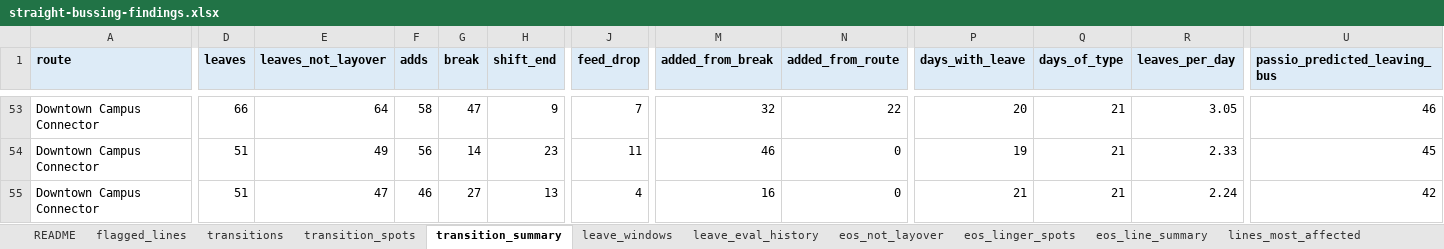
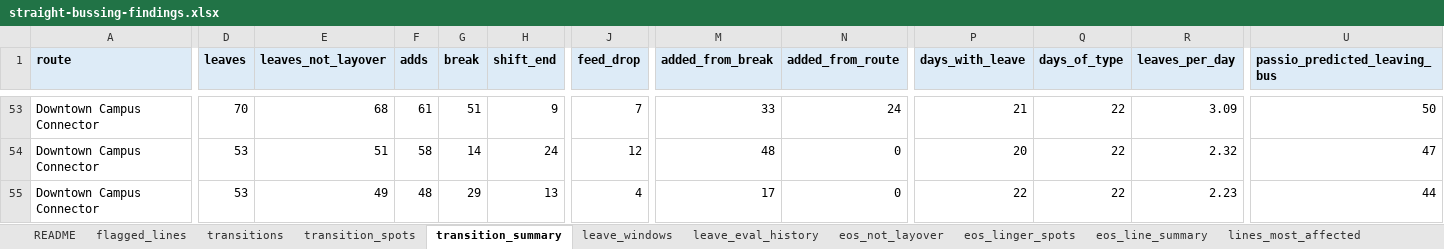
Before and after one commit to blobberus/straight-bussing-data, an Excel workbook: findings/straight-bussing-findings.xlsx, sheet transition_summary, drawn as a sheet; only a part is shown, gaps mark what is left out; values as stored, in another font and other column widths than the file's, no borders; the diff covers the shown part only; the diff names each change by its address in the sheet, - before the commit and + after, or states it on an @@ line.

```diff
--- a/findings/straight-bussing-findings.xlsx (sheet transition_summary)
+++ b/findings/straight-bussing-findings.xlsx (sheet transition_summary)
-D53 (leaves): 66
+D53 (leaves): 70
-E53 (leaves_not_layover): 64
+E53 (leaves_not_layover): 68
-F53 (adds): 58
+F53 (adds): 61
-G53 (break): 47
+G53 (break): 51
-M53 (added_from_break): 32
+M53 (added_from_break): 33
-N53 (added_from_route): 22
+N53 (added_from_route): 24
-P53 (days_with_leave): 20
+P53 (days_with_leave): 21
-Q53:Q55 (days_of_type): 21
+Q53:Q55 (days_of_type): 22
-R53 (leaves_per_day): 3.05
+R53 (leaves_per_day): 3.09
-U53 (passio_predicted_leaving_bus): 46
+U53 (passio_predicted_leaving_bus): 50
-D54:D55 (leaves): 51
+D54:D55 (leaves): 53
-E54 (leaves_not_layover): 49
+E54 (leaves_not_layover): 51
-F54 (adds): 56
+F54 (adds): 58
-H54 (shift_end): 23
+H54 (shift_end): 24
-J54 (feed_drop): 11
+J54 (feed_drop): 12
-M54 (added_from_break): 46
+M54 (added_from_break): 48
-P54 (days_with_leave): 19
+P54 (days_with_leave): 20
-R54 (leaves_per_day): 2.33
+R54 (leaves_per_day): 2.32
-U54 (passio_predicted_leaving_bus): 45
+U54 (passio_predicted_leaving_bus): 47
-E55 (leaves_not_layover): 47
+E55 (leaves_not_layover): 49
-F55 (adds): 46
+F55 (adds): 48
-G55 (break): 27
+G55 (break): 29
-M55 (added_from_break): 16
+M55 (added_from_break): 17
-P55 (days_with_leave): 21
+P55 (days_with_leave): 22
-R55 (leaves_per_day): 2.24
+R55 (leaves_per_day): 2.23
-U55 (passio_predicted_leaving_bus): 42
+U55 (passio_predicted_leaving_bus): 44
```
Also changed, not shown: 371 edited cells elsewhere in this sheet, sheet transitions, sheet eos_not_layover, sheet transition_spots, sheet eos_linger_spots, sheet flagged_lines, sheet leave_eval_history, 4 more sheets, 18 other files.
